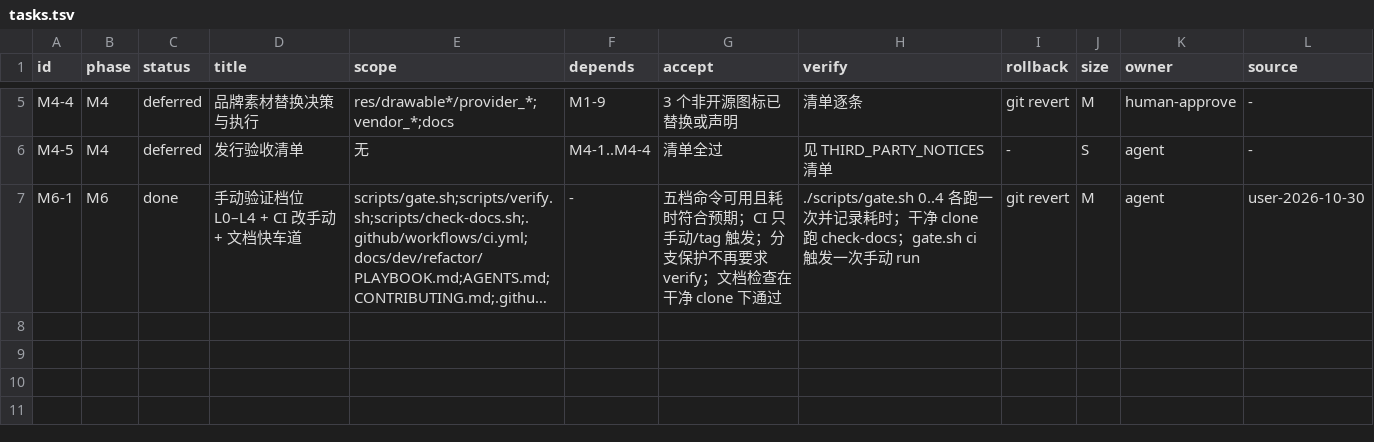
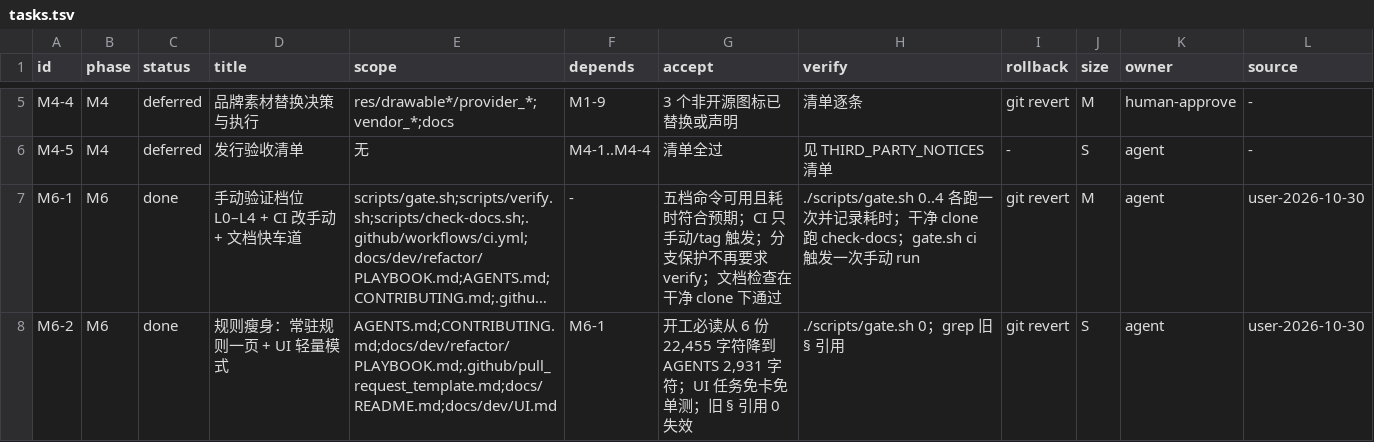
Before and after one commit to Sadami3066/DeepDeep, a TSV file: docs/dev/refactor/tasks.tsv, drawn as a sheet; only a part is shown, gaps mark what is left out; long unchanged cells end in …; the diff names each change by its address in the sheet, - before the commit and + after, or states it on an @@ line.

Commit message:
docs: 规则瘦身：常驻规则砍到一页 + UI 轻量模式 [M6-2]
验收: `./scripts/gate.sh 0` 通过（80 文件 0 断链）；开工必读从 6 份 22,455 字符降到 AGENTS 2,931 字符；AGENTS 99→82 行、PLAYBOOK 238→192、PR 模板 55→32；旧 § 引用 0 失效
回滚: git revert <sha>
不在范围: 不改 gate.sh / CI / 任何代码；本分支不合并 master（主分支功能开发中，等确认）

```diff
--- a/docs/dev/refactor/tasks.tsv
+++ b/docs/dev/refactor/tasks.tsv
+row 8: M6-2 | M6 | done | 规则瘦身：常驻规则一页 + UI 轻量模式 | AGENTS.md;CONTRIBUTING.md;docs/dev/refactor/PLAYBOOK.md;.github/pull_request_template.md;docs/README.md;docs/dev/UI.md | M6-1 | 开工必读从 6 份 22,455 字符降到 AGENTS 2,931 字符；UI 任务免卡免单测；旧 § 引用 0 失效 | ./scripts/gate.sh 0；grep 旧 § 引用 | git revert | S | agent | user-2026-10-30
```
Also changed, not shown: 12 other files.
